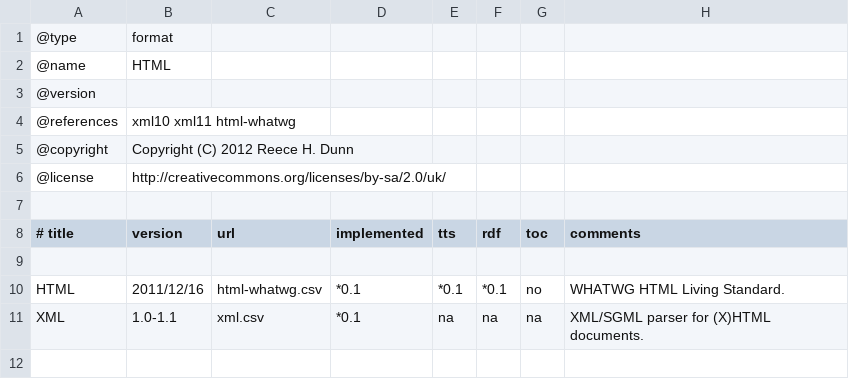
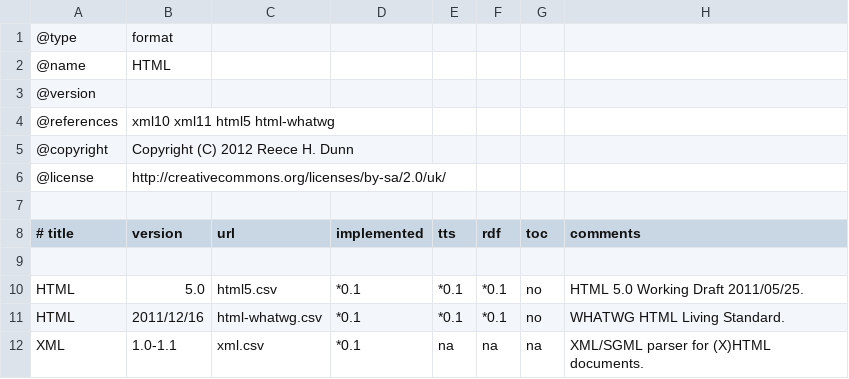
Before and after one commit to rhdunn/cainteoir-engine, a CSV file: docs/implementation-status/html.csv, drawn as a sheet.

Commit message:
document HTML5 specification support

```diff
--- a/docs/implementation-status/html.csv
+++ b/docs/implementation-status/html.csv
@@ -3,3 +3,3 @@
 @version,
-@references,xml10 xml11 html-whatwg
+@references,xml10 xml11 html5 html-whatwg
 @copyright,Copyright (C) 2012 Reece H. Dunn
@@ -9,2 +9,3 @@
 
+HTML,5.0,html5.csv,*0.1,*0.1,*0.1,no,HTML 5.0 Working Draft 2011/05/25.
 HTML,2011/12/16,html-whatwg.csv,*0.1,*0.1,*0.1,no,WHATWG HTML Living Standard.
```
Also changed, not shown: 2 other files.
